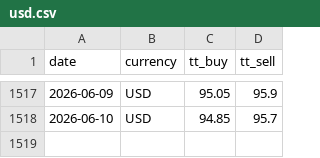
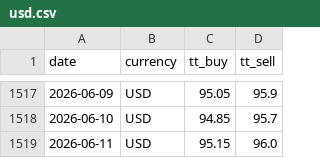
Before and after one commit to c-harsha/sbi-tt, a CSV file: data/usd.csv, drawn as a sheet; only a part is shown, gaps mark what is left out.

```diff
--- a/data/usd.csv
+++ b/data/usd.csv
@@ -1518 +1518,2 @@ date,currency,tt_buy,tt_sell
 2026-06-10,USD,94.85,95.7
+2026-06-11,USD,95.15,96.0
```
Also changed, not shown: data/eur.csv, data/gbp.csv, 1 other file.
